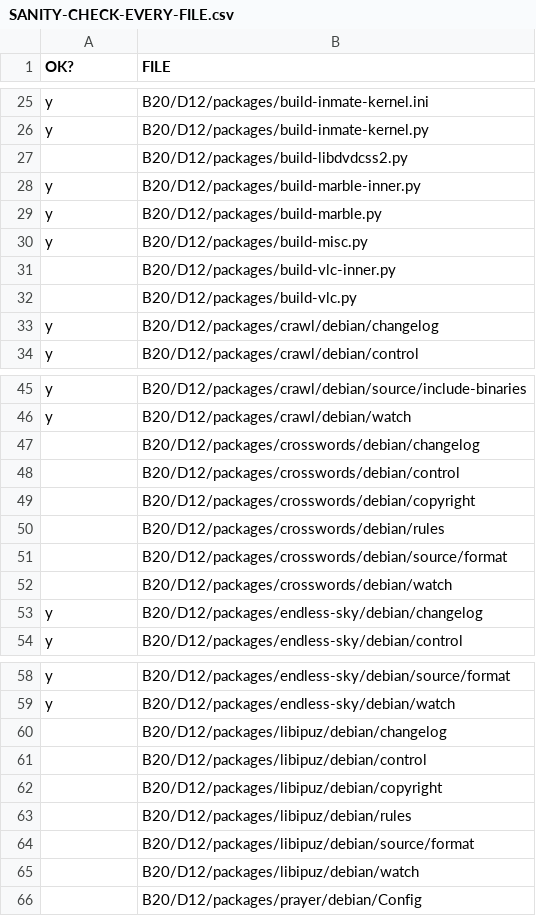
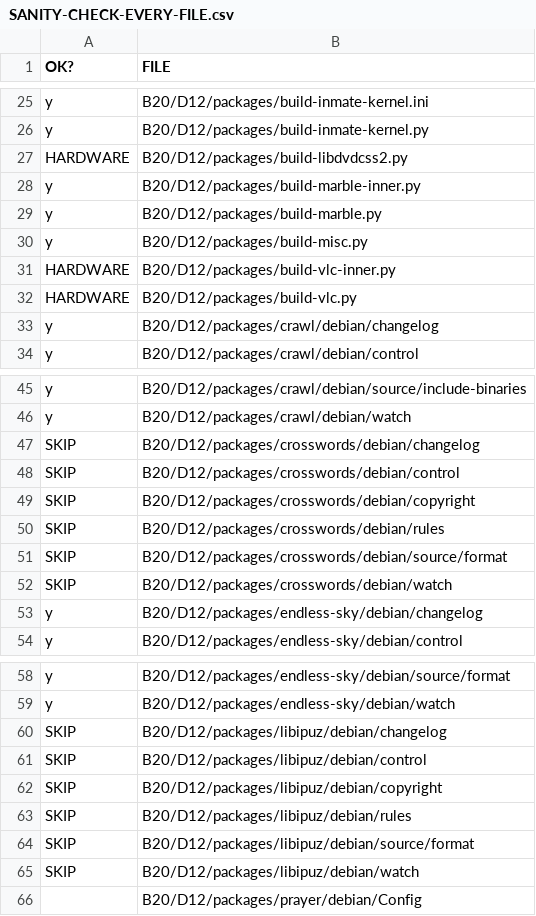
Before and after one commit to cyberitsolutions/bootstrap2020, a CSV file: doc/SANITY-CHECK-EVERY-FILE.csv, drawn as a sheet; only a part is shown, gaps mark what is left out; the diff covers the shown part only.

Commit message:
fixup! (INCOMPLETE) Explicitly note what I confirm is working in Debian 14

```diff
--- a/doc/SANITY-CHECK-EVERY-FILE.csv
+++ b/doc/SANITY-CHECK-EVERY-FILE.csv
@@ -26,3 +26,3 @@ y,B20/D12/packages/build-inmate-kernel.ini
 y,B20/D12/packages/build-inmate-kernel.py
-,B20/D12/packages/build-libdvdcss2.py
+HARDWARE,B20/D12/packages/build-libdvdcss2.py
 y,B20/D12/packages/build-marble-inner.py
@@ -30,4 +30,4 @@ y,B20/D12/packages/build-marble.py
 y,B20/D12/packages/build-misc.py
-,B20/D12/packages/build-vlc-inner.py
-,B20/D12/packages/build-vlc.py
+HARDWARE,B20/D12/packages/build-vlc-inner.py
+HARDWARE,B20/D12/packages/build-vlc.py
 y,B20/D12/packages/crawl/debian/changelog
@@ -46,8 +46,8 @@ y,B20/D12/packages/crawl/debian/source/include-binaries
 y,B20/D12/packages/crawl/debian/watch
-,B20/D12/packages/crosswords/debian/changelog
-,B20/D12/packages/crosswords/debian/control
-,B20/D12/packages/crosswords/debian/copyright
-,B20/D12/packages/crosswords/debian/rules
-,B20/D12/packages/crosswords/debian/source/format
-,B20/D12/packages/crosswords/debian/watch
+SKIP,B20/D12/packages/crosswords/debian/changelog
+SKIP,B20/D12/packages/crosswords/debian/control
+SKIP,B20/D12/packages/crosswords/debian/copyright
+SKIP,B20/D12/packages/crosswords/debian/rules
+SKIP,B20/D12/packages/crosswords/debian/source/format
+SKIP,B20/D12/packages/crosswords/debian/watch
 y,B20/D12/packages/endless-sky/debian/changelog
@@ -59,8 +59,8 @@ y,B20/D12/packages/endless-sky/debian/source/format
 y,B20/D12/packages/endless-sky/debian/watch
-,B20/D12/packages/libipuz/debian/changelog
-,B20/D12/packages/libipuz/debian/control
-,B20/D12/packages/libipuz/debian/copyright
-,B20/D12/packages/libipuz/debian/rules
-,B20/D12/packages/libipuz/debian/source/format
-,B20/D12/packages/libipuz/debian/watch
+SKIP,B20/D12/packages/libipuz/debian/changelog
+SKIP,B20/D12/packages/libipuz/debian/control
+SKIP,B20/D12/packages/libipuz/debian/copyright
+SKIP,B20/D12/packages/libipuz/debian/rules
+SKIP,B20/D12/packages/libipuz/debian/source/format
+SKIP,B20/D12/packages/libipuz/debian/watch
 ,B20/D12/packages/prayer/debian/Config
```
Also changed, not shown: 3 edited cells elsewhere in this file.
